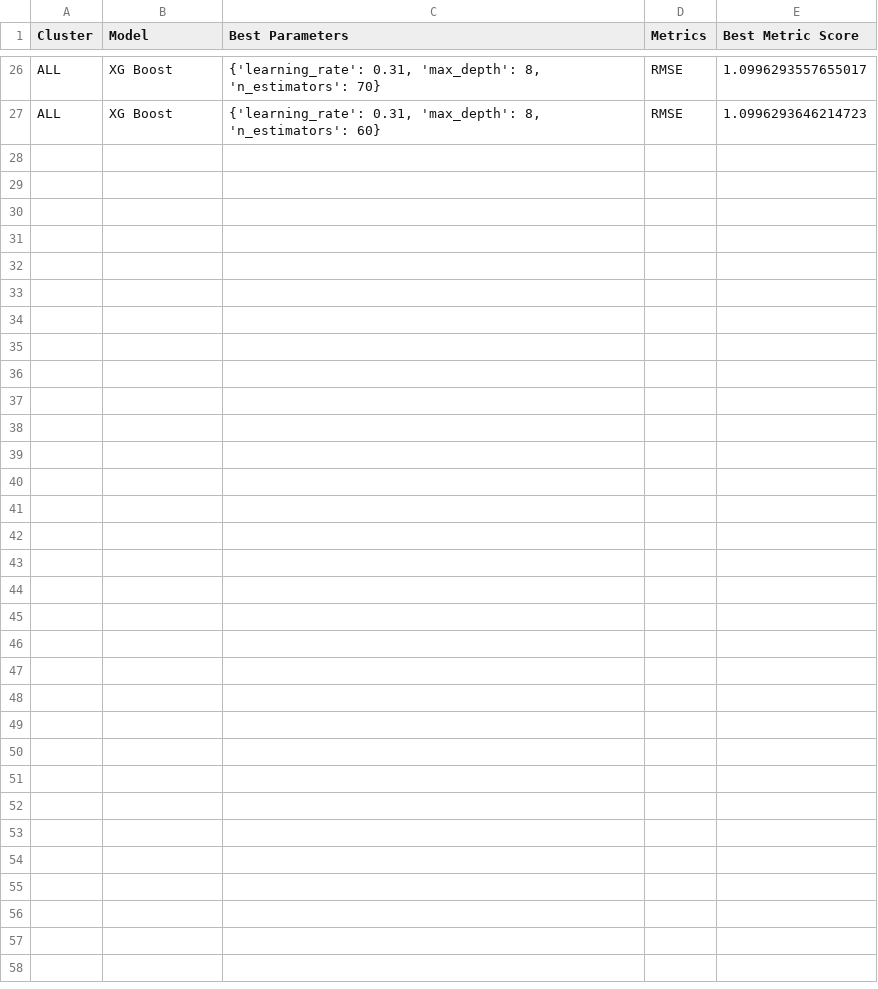
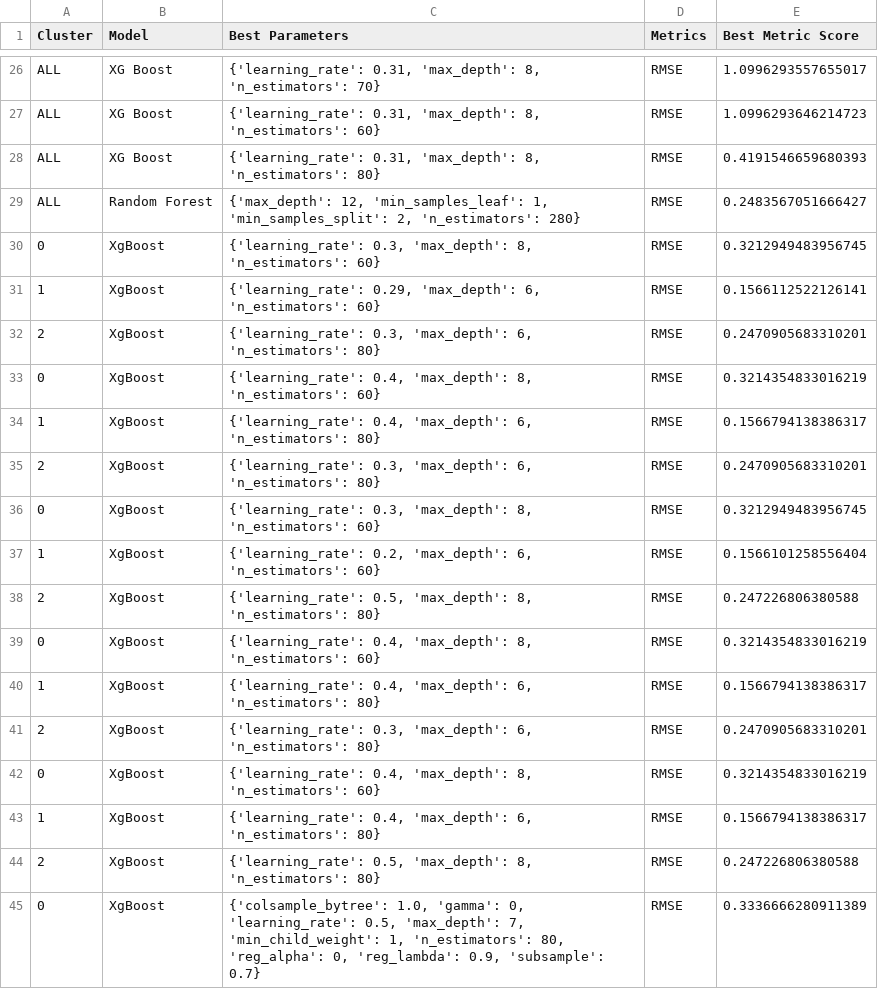
Before and after one commit to CHZY-1/Precipitation_Forecasting_with_Geospatial_data, a CSV file: parameter_tuning_results.csv, drawn as a sheet; only a part is shown, gaps mark what is left out; the diff names each change by its address in the sheet, - before the commit and + after, or states it on an @@ line.

```diff
--- a/parameter_tuning_results.csv
+++ b/parameter_tuning_results.csv
+row 28: ALL | XG Boost | {'learning_rate': 0.31, 'max_depth': 8, 'n_estimators': 80} | RMSE | 0.4191546659680393
+row 29: ALL | Random Forest | {'max_depth': 12, 'min_samples_leaf': 1, 'min_samples_split': 2, 'n_estimators': 280} | RMSE | 0.2483567051666427
+row 30: 0 | XgBoost | {'learning_rate': 0.3, 'max_depth': 8, 'n_estimators': 60} | RMSE | 0.3212949483956745
+row 31: 1 | XgBoost | {'learning_rate': 0.29, 'max_depth': 6, 'n_estimators': 60} | RMSE | 0.1566112522126141
+row 32: 2 | XgBoost | {'learning_rate': 0.3, 'max_depth': 6, 'n_estimators': 80} | RMSE | 0.2470905683310201
+row 33: 0 | XgBoost | {'learning_rate': 0.4, 'max_depth': 8, 'n_estimators': 60} | RMSE | 0.3214354833016219
+row 34: 1 | XgBoost | {'learning_rate': 0.4, 'max_depth': 6, 'n_estimators': 80} | RMSE | 0.1566794138386317
+row 35: 2 | XgBoost | {'learning_rate': 0.3, 'max_depth': 6, 'n_estimators': 80} | RMSE | 0.2470905683310201
+row 36: 0 | XgBoost | {'learning_rate': 0.3, 'max_depth': 8, 'n_estimators': 60} | RMSE | 0.3212949483956745
+row 37: 1 | XgBoost | {'learning_rate': 0.2, 'max_depth': 6, 'n_estimators': 60} | RMSE | 0.1566101258556404
+row 38: 2 | XgBoost | {'learning_rate': 0.5, 'max_depth': 8, 'n_estimators': 80} | RMSE | 0.247226806380588
+row 39: 0 | XgBoost | {'learning_rate': 0.4, 'max_depth': 8, 'n_estimators': 60} | RMSE | 0.3214354833016219
+row 40: 1 | XgBoost | {'learning_rate': 0.4, 'max_depth': 6, 'n_estimators': 80} | RMSE | 0.1566794138386317
+row 41: 2 | XgBoost | {'learning_rate': 0.3, 'max_depth': 6, 'n_estimators': 80} | RMSE | 0.2470905683310201
+row 42: 0 | XgBoost | {'learning_rate': 0.4, 'max_depth': 8, 'n_estimators': 60} | RMSE | 0.3214354833016219
+row 43: 1 | XgBoost | {'learning_rate': 0.4, 'max_depth': 6, 'n_estimators': 80} | RMSE | 0.1566794138386317
+row 44: 2 | XgBoost | {'learning_rate': 0.5, 'max_depth': 8, 'n_estimators': 80} | RMSE | 0.247226806380588
+row 45: 0 | XgBoost | {'colsample_bytree': 1.0, 'gamma': 0, 'learning_rate': 0.5, 'max_depth': 7, 'min_child_weight': 1, 'n_estimators': 80, 'reg_alpha': 0, 'reg_lambda': 0.9, 'subsample': 0.7} | RMSE | 0.3336666280911389
```
Also changed, not shown: 1 other file.
